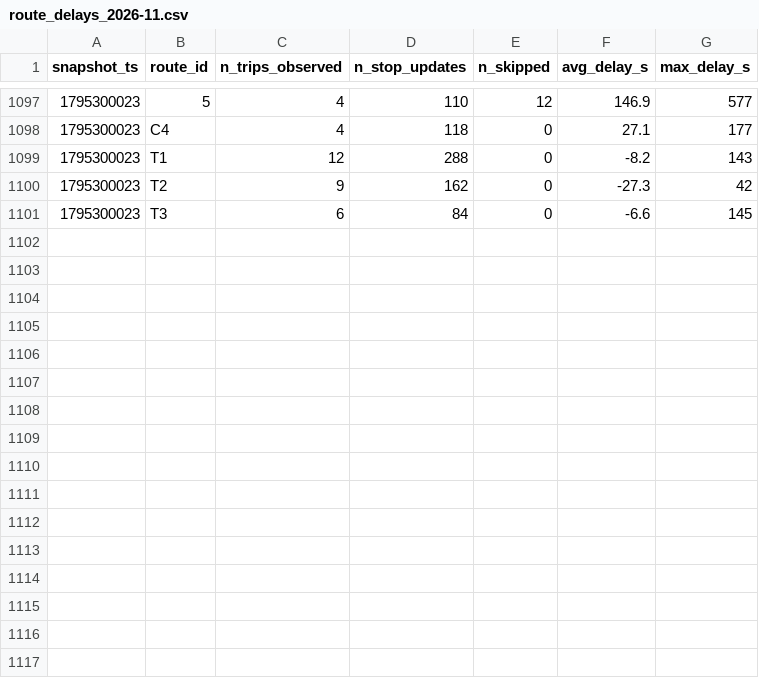
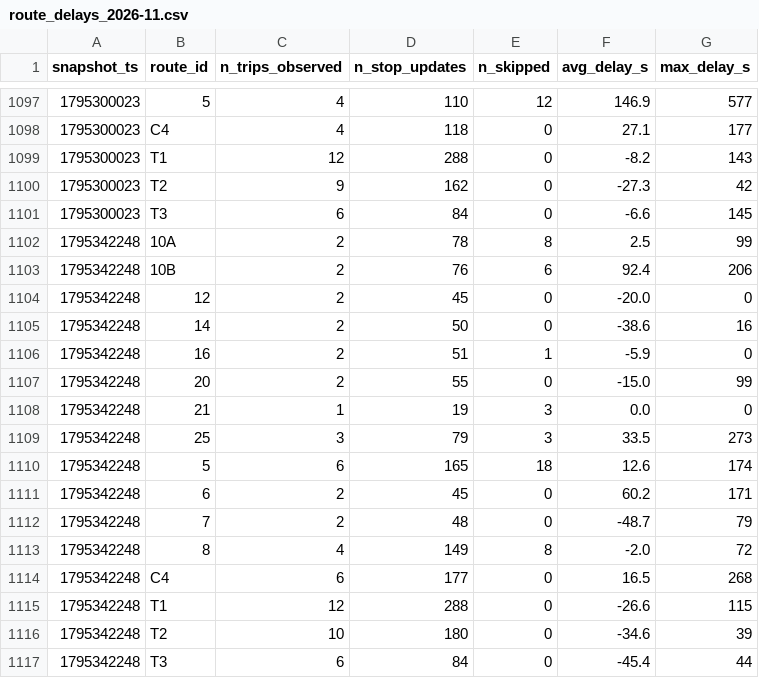
Before and after one commit to Lodesthard/smart-mobility-lemans, a CSV file: data/history/route_delays_2026-11.csv, drawn as a sheet; only a part is shown, gaps mark what is left out; the diff names each change by its address in the sheet, - before the commit and + after, or states it on an @@ line.

```diff
--- a/data/history/route_delays_2026-11.csv
+++ b/data/history/route_delays_2026-11.csv
+row 1102: 1795342248 | 10A | 2 | 78 | 8 | 2.5 | 99
+row 1103: 1795342248 | 10B | 2 | 76 | 6 | 92.4 | 206
+row 1104: 1795342248 | 12 | 2 | 45 | 0 | -20.0 | 0
+row 1105: 1795342248 | 14 | 2 | 50 | 0 | -38.6 | 16
+row 1106: 1795342248 | 16 | 2 | 51 | 1 | -5.9 | 0
+row 1107: 1795342248 | 20 | 2 | 55 | 0 | -15.0 | 99
+row 1108: 1795342248 | 21 | 1 | 19 | 3 | 0.0 | 0
+row 1109: 1795342248 | 25 | 3 | 79 | 3 | 33.5 | 273
+row 1110: 1795342248 | 5 | 6 | 165 | 18 | 12.6 | 174
+row 1111: 1795342248 | 6 | 2 | 45 | 0 | 60.2 | 171
+row 1112: 1795342248 | 7 | 2 | 48 | 0 | -48.7 | 79
+row 1113: 1795342248 | 8 | 4 | 149 | 8 | -2.0 | 72
+row 1114: 1795342248 | C4 | 6 | 177 | 0 | 16.5 | 268
+row 1115: 1795342248 | T1 | 12 | 288 | 0 | -26.6 | 115
+row 1116: 1795342248 | T2 | 10 | 180 | 0 | -34.6 | 39
+row 1117: 1795342248 | T3 | 6 | 84 | 0 | -45.4 | 44
```
Also changed, not shown: 1 other file.
